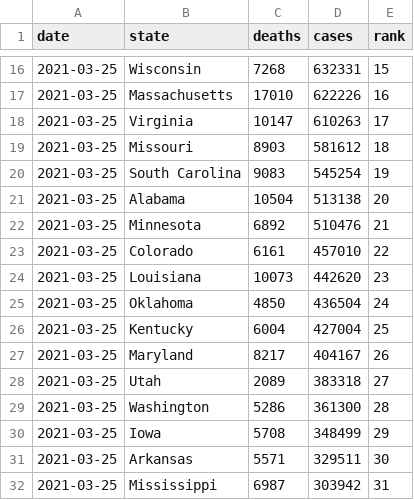
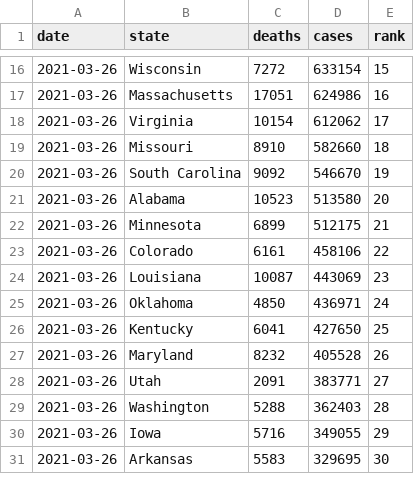
Before and after one commit to kaogilvie/kaogilvie.github.io, a CSV file: totals_by_state.csv, drawn as a sheet; only a part is shown, gaps mark what is left out; the diff covers the shown part only.

```diff
--- a/totals_by_state.csv
+++ b/totals_by_state.csv
@@ -16,17 +16,16 @@ date,state,deaths,cases,rank
-2021-03-25,Wisconsin,7268,632331,15
-2021-03-25,Massachusetts,17010,622226,16
-2021-03-25,Virginia,10147,610263,17
-2021-03-25,Missouri,8903,581612,18
-2021-03-25,South Carolina,9083,545254,19
-2021-03-25,Alabama,10504,513138,20
-2021-03-25,Minnesota,6892,510476,21
-2021-03-25,Colorado,6161,457010,22
-2021-03-25,Louisiana,10073,442620,23
-2021-03-25,Oklahoma,4850,436504,24
-2021-03-25,Kentucky,6004,427004,25
-2021-03-25,Maryland,8217,404167,26
-2021-03-25,Utah,2089,383318,27
-2021-03-25,Washington,5286,361300,28
-2021-03-25,Iowa,5708,348499,29
-2021-03-25,Arkansas,5571,329511,30
-2021-03-25,Mississippi,6987,303942,31
+2021-03-26,Wisconsin,7272,633154,15
+2021-03-26,Massachusetts,17051,624986,16
+2021-03-26,Virginia,10154,612062,17
+2021-03-26,Missouri,8910,582660,18
+2021-03-26,South Carolina,9092,546670,19
+2021-03-26,Alabama,10523,513580,20
+2021-03-26,Minnesota,6899,512175,21
+2021-03-26,Colorado,6161,458106,22
+2021-03-26,Louisiana,10087,443069,23
+2021-03-26,Oklahoma,4850,436971,24
+2021-03-26,Kentucky,6041,427650,25
+2021-03-26,Maryland,8232,405528,26
+2021-03-26,Utah,2091,383771,27
+2021-03-26,Washington,5288,362403,28
+2021-03-26,Iowa,5716,349055,29
+2021-03-26,Arkansas,5583,329695,30
```
Also changed, not shown: 2 added rows, 1 removed row and 103 edited cells elsewhere in this file.
